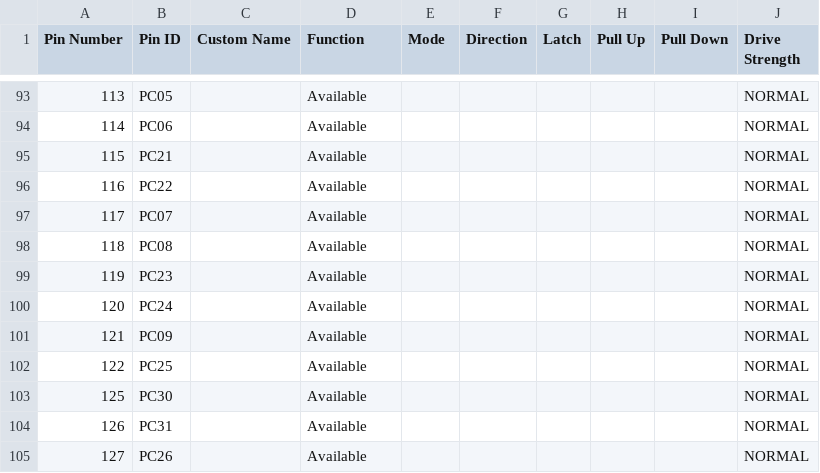
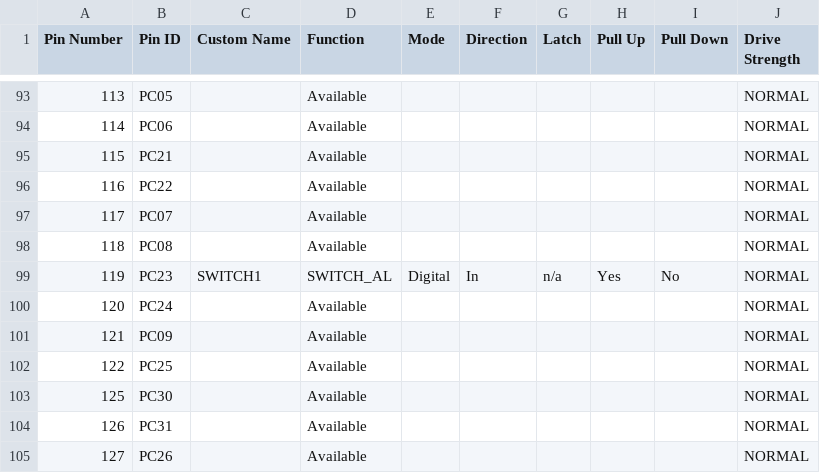
Before and after one commit to Microchip-MPLAB-Harmony/usb_apps_device, a CSV file: apps/hid_basic/firmware/src/config/pic32cz_ca80_curiosity_ultra/pin_configurations.csv, drawn as a sheet; only a part is shown, gaps mark what is left out.

Commit message:
[Apps] Regenerated USB Device hid_basic application to change the device to PIC32CZ CA80. [MH3-70844]

```diff
--- a/apps/hid_basic/firmware/src/config/pic32cz_ca80_curiosity_ultra/pin_configurations.csv
+++ b/apps/hid_basic/firmware/src/config/pic32cz_ca80_curiosity_ultra/pin_configurations.csv
@@ -98,3 +98,3 @@
 118,PC08,,Available,,,,,,NORMAL
-119,PC23,,Available,,,,,,NORMAL
+119,PC23,SWITCH1,SWITCH_AL,Digital,In,n/a,Yes,No,NORMAL
 120,PC24,,Available,,,,,,NORMAL
```
Also changed, not shown: 46 other files.
